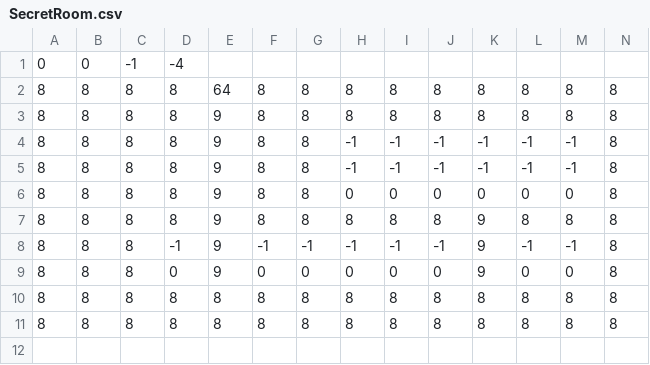
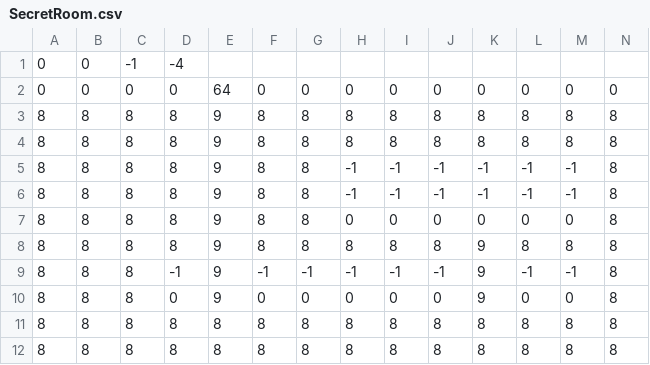
Before and after one commit to ktgoldstein/Zelda, a CSV file: LegendOfZeldaClone/Content/LevelLoading/SecretRoom.csv, drawn as a sheet; only a part is shown; addresses are those after the commit; rows hold the shown columns only; the diff names each change by its address in the sheet, - before the commit and + after, or states it on an @@ line.

Commit message:
Secret room transition

```diff
--- a/LegendOfZeldaClone/Content/LevelLoading/SecretRoom.csv
+++ b/LegendOfZeldaClone/Content/LevelLoading/SecretRoom.csv
+row 2: 0 | 0 | 0 | 0 | 64 | 0 | 0 | 0 | 0 | 0 | 0 | 0 | 0 | 0
-E3: 64
+E3: 9
```
Also changed, not shown: 4 other files.
